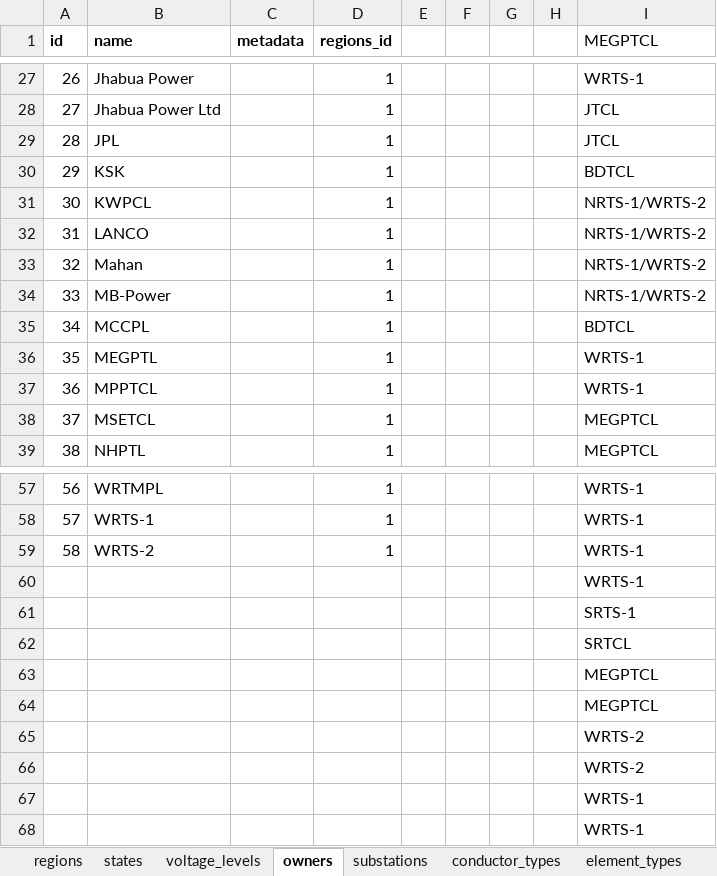
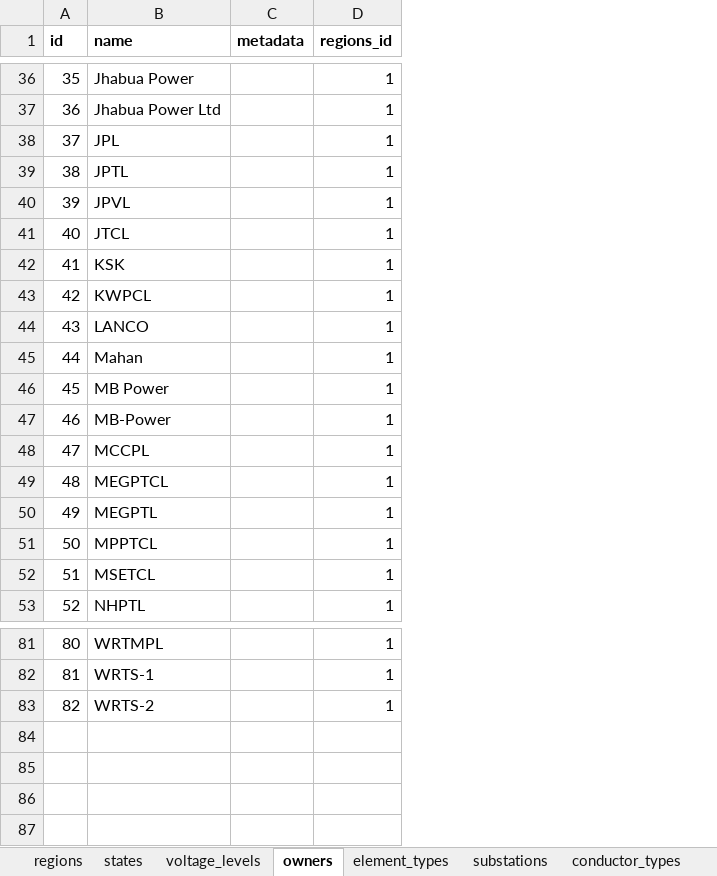
Before and after one commit to POSOCO/grid_elements_api, an Excel workbook: database_design/db_exp.xlsx, sheet owners, drawn as a sheet; only a part is shown, gaps mark what is left out; values as stored, in another font and other column widths than the file's, no borders; removed rows and columns are numbered as before the commit, all else as after; the diff covers the shown part only; the diff names each change by its address in the sheet, - before the commit and + after, or states it on an @@ line.

```diff
--- a/database_design/db_exp.xlsx (sheet owners)
+++ b/database_design/db_exp.xlsx (sheet owners)
@@ sheet tab order changed: regions | states | voltage_levels | owners | element_types | substations | conductor_types @@
-column E, empty
-column F, empty
-column G, empty
-column H, empty
-column I (MEGPTCL), rows 27-39: WRTS-1 | JTCL | JTCL | BDTCL | NRTS-1/WRTS-2 | NRTS-1/WRTS-2 | NRTS-1/WRTS-2 | NRTS-1/WRTS-2 | BDTCL | WRTS-1 | WRTS-1 | MEGPTCL | MEGPTCL; rows 57-59: all WRTS-1
@@ column A (id) renumbered between rows 9 and 83 @@
+row 39: 38 | JPTL |  | 1
+row 40: 39 | JPVL |  | 1
+row 41: 40 | JTCL |  | 1
+row 46: 45 | MB Power |  | 1
+row 49: 48 | MEGPTCL |  | 1
-row 60:  |  |  |  |  |  |  |  | WRTS-1
-row 61:  |  |  |  |  |  |  |  | SRTS-1
-row 62:  |  |  |  |  |  |  |  | SRTCL
-row 63:  |  |  |  |  |  |  |  | MEGPTCL
-row 64:  |  |  |  |  |  |  |  | MEGPTCL
-row 65:  |  |  |  |  |  |  |  | WRTS-2
-row 66:  |  |  |  |  |  |  |  | WRTS-2
-row 67:  |  |  |  |  |  |  |  | WRTS-1
-row 68:  |  |  |  |  |  |  |  | WRTS-1
```
Also changed, not shown: 19 added rows and 1 edited cell elsewhere in this sheet, sheet substations, sheet conductor_types, sheet voltage_levels, 4 other files.
